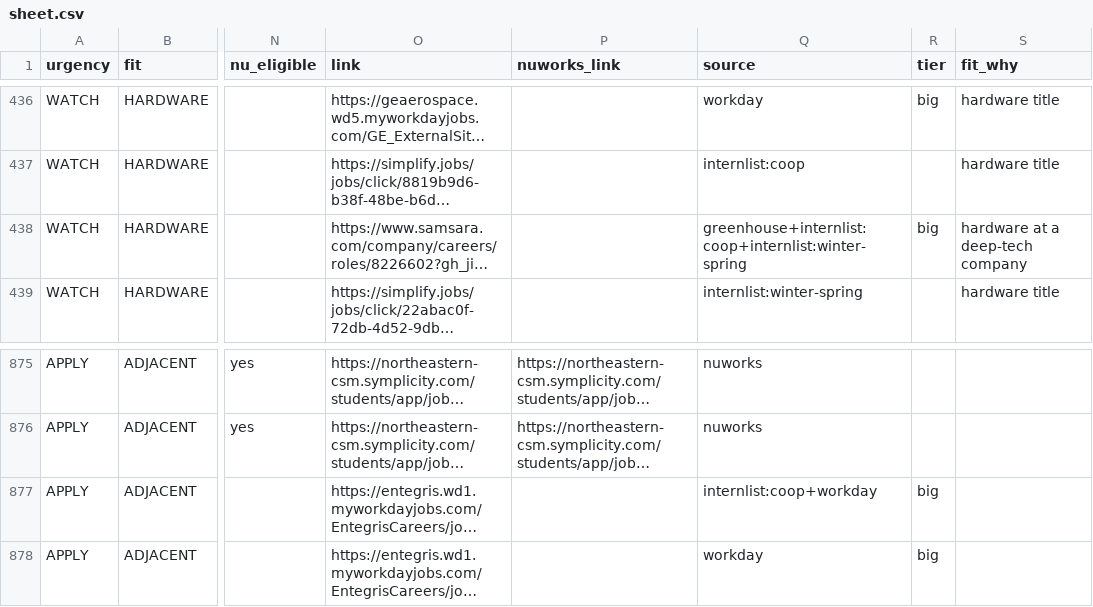
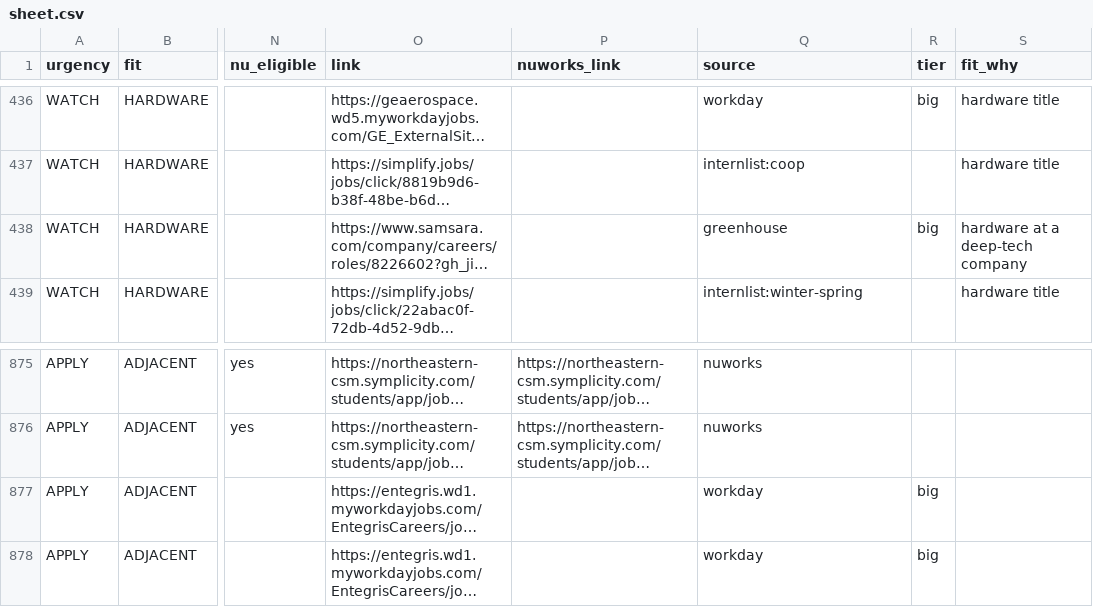
Before and after one commit to hrisheekmust-blip/coop-scraper, a CSV file: data/sheet.csv, drawn as a sheet; only a part is shown, gaps mark what is left out; long unchanged cells end in …; the diff covers the shown part only; the diff names each change by its address in the sheet, - before the commit and + after, or states it on an @@ line.

```diff
--- a/data/sheet.csv
+++ b/data/sheet.csv
-Q438 (source): greenhouse+internlist:coop+internlist:winter-spring
+Q438 (source): greenhouse
-Q877 (source): internlist:coop+workday
+Q877 (source): workday
```
Also changed, not shown: 7 edited cells elsewhere in this file, data/tracker.csv, data/watchlist.csv, 8 other files.
